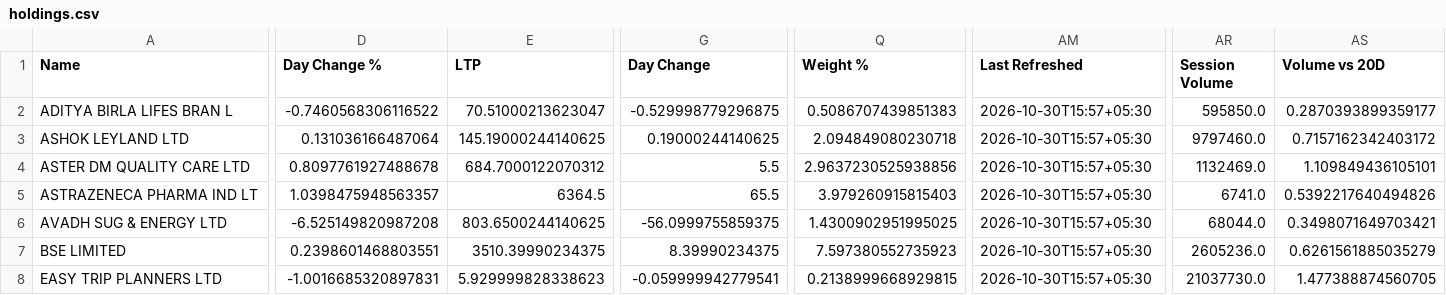
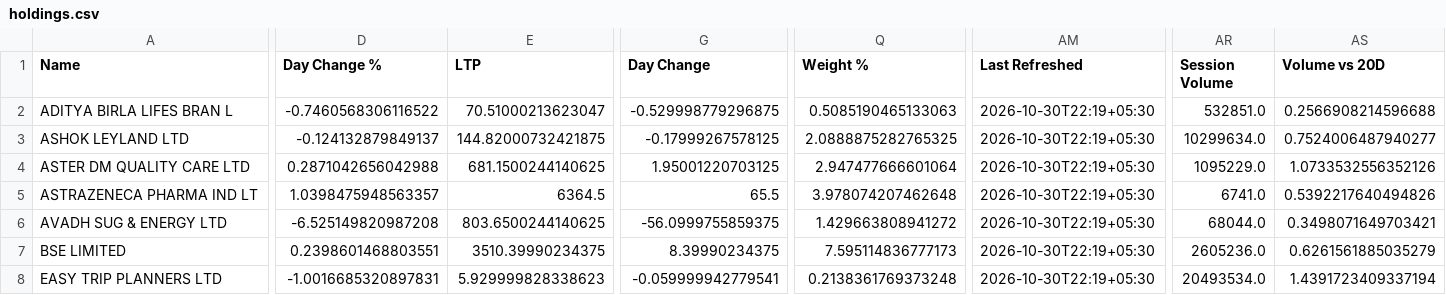
Before and after one commit to hvj7p7shkv-hub/vikram-portfolio-dashboard, a CSV file: data/holdings.csv, drawn as a sheet; only a part is shown, gaps mark what is left out; the diff covers the shown part only; the diff names each change by its address in the sheet, - before the commit and + after, or states it on an @@ line.

```diff
--- a/data/holdings.csv
+++ b/data/holdings.csv
-Q2 (Weight %): 0.5086707439851383
+Q2 (Weight %): 0.5085190465133063
-AM2:AM8 (Last Refreshed): 2026-10-30T15:57+05:30
+AM2:AM8 (Last Refreshed): 2026-10-30T22:19+05:30
-AR2 (Session Volume): 595850.0
+AR2 (Session Volume): 532851.0
-AS2 (Volume vs 20D): 0.2870393899359177
+AS2 (Volume vs 20D): 0.2566908214596688
-D3 (Day Change %): 0.131036166487064
+D3 (Day Change %): -0.124132879849137
-E3 (LTP): 145.19000244140625
+E3 (LTP): 144.82000732421875
-G3 (Day Change): 0.19000244140625
+G3 (Day Change): -0.17999267578125
-Q3 (Weight %): 2.094849080230718
+Q3 (Weight %): 2.0888875282765325
-AR3 (Session Volume): 9797460.0
+AR3 (Session Volume): 10299634.0
-AS3 (Volume vs 20D): 0.7157162342403172
+AS3 (Volume vs 20D): 0.7524006487940277
-D4 (Day Change %): 0.8097761927488678
+D4 (Day Change %): 0.2871042656042988
-E4 (LTP): 684.7000122070312
+E4 (LTP): 681.1500244140625
-G4 (Day Change): 5.5
+G4 (Day Change): 1.95001220703125
-Q4 (Weight %): 2.9637230525938856
+Q4 (Weight %): 2.947477666601064
-AR4 (Session Volume): 1132469.0
+AR4 (Session Volume): 1095229.0
-AS4 (Volume vs 20D): 1.109849436105101
+AS4 (Volume vs 20D): 1.0733532556352126
-Q5 (Weight %): 3.979260915815403
+Q5 (Weight %): 3.978074207462648
-Q6 (Weight %): 1.4300902951995025
+Q6 (Weight %): 1.429663808941272
-Q7 (Weight %): 7.597380552735923
+Q7 (Weight %): 7.595114836777173
-Q8 (Weight %): 0.2138999668929815
+Q8 (Weight %): 0.2138361769373248
-AR8 (Session Volume): 21037730.0
+AR8 (Session Volume): 20493534.0
-AS8 (Volume vs 20D): 1.477388874560705
+AS8 (Volume vs 20D): 1.4391723409337194
```
Also changed, not shown: 118 edited cells elsewhere in this file, data/action_queue.csv, 1 other file.
